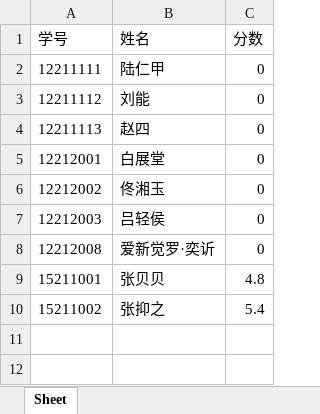
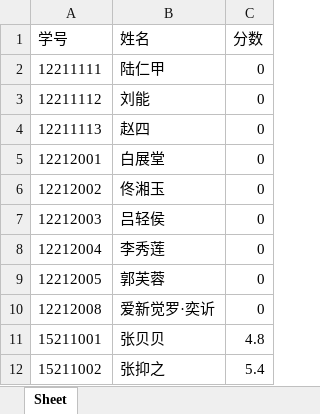
Before and after one commit to AllenZYoung/Uranus, an Excel workbook: resource/reports/stuScores/2017spring_stu_score_list.xlsx, sheet Sheet, drawn as a sheet; values as stored, in another font and other column widths than the file's, no borders; the diff names each change by its address in the sheet, - before the commit and + after, or states it on an @@ line.

```diff
--- a/resource/reports/stuScores/2017spring_stu_score_list.xlsx (sheet Sheet)
+++ b/resource/reports/stuScores/2017spring_stu_score_list.xlsx (sheet Sheet)
+row 8: 12212004 | 李秀莲 | 0
+row 9: 12212005 | 郭芙蓉 | 0
```
Also changed, not shown: 1 other file.
